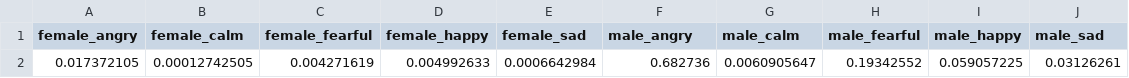
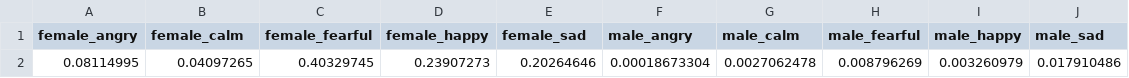
Before and after one commit to jwarnock657/StrawberryCheescake, a CSV file: soundAnalysis/voiceAnalysis.csv, drawn as a sheet.

```diff
--- a/soundAnalysis/voiceAnalysis.csv
+++ b/soundAnalysis/voiceAnalysis.csv
@@ -1,2 +1,2 @@
 female_angry,female_calm,female_fearful,female_happy,female_sad,male_angry,male_calm,male_fearful,male_happy,male_sad
-0.017372105,0.00012742505,0.004271619,0.004992633,0.0006642984,0.682736,0.0060905647,0.19342552,0.059057225,0.03126261
+0.08114995,0.04097265,0.40329745,0.23907273,0.20264646,0.00018673304,0.0027062478,0.008796269,0.003260979,0.017910486
```
Also changed, not shown: 10 other files.
